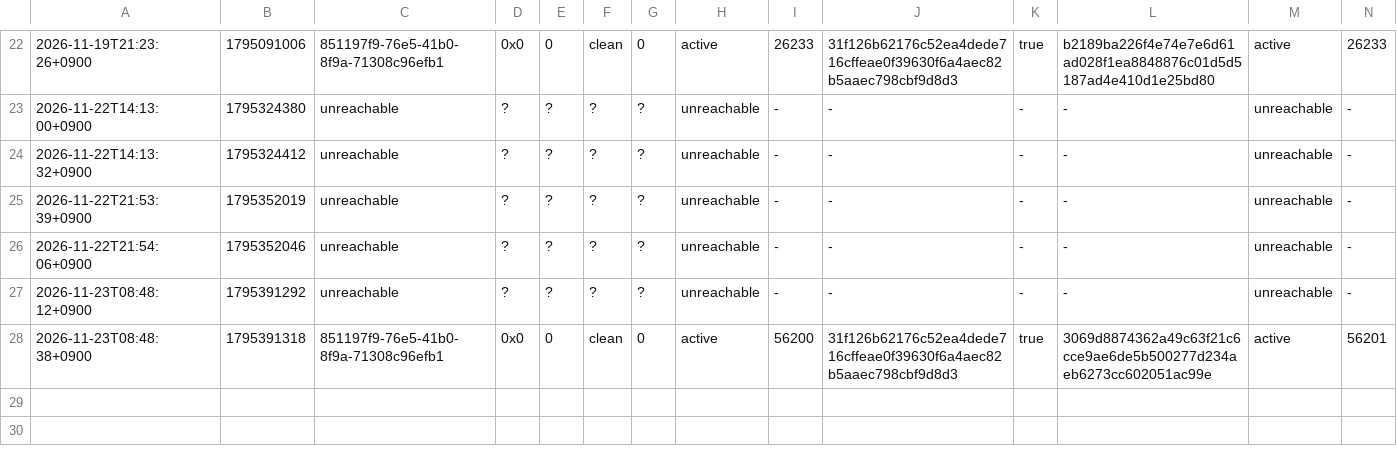
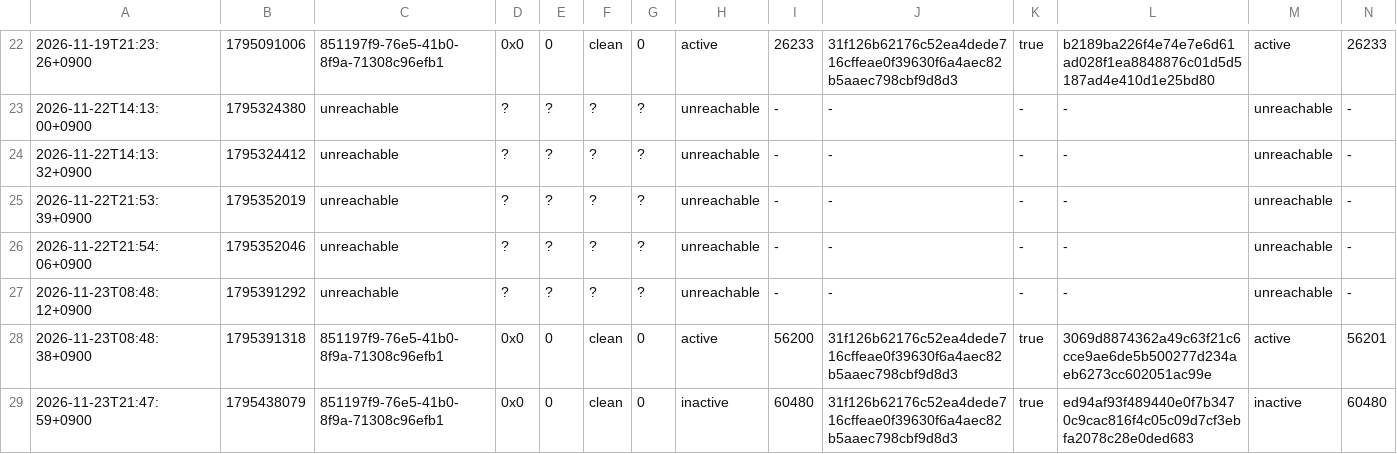
Before and after one commit to yaaman18/bridge-agency-lab, a TSV file: experiments/s54-watch.tsv, drawn as a sheet; only a part is shown, gaps mark what is left out; rows hold the shown columns only; the diff names each change by its address in the sheet, - before the commit and + after, or states it on an @@ line.

```diff
--- a/experiments/s54-watch.tsv
+++ b/experiments/s54-watch.tsv
+row 29: 2026-11-23T21:47:59+0900 | 1795438079 | 851197f9-76e5-41b0-8f9a-71308c96efb1 | 0x0 | 0 | clean | 0 | inactive | 60480 | 31f126b62176c52ea4dede716cffeae0f39630f6a4aec82b5aaec798cbf9d8d3 | true | ed94af93f489440e0f7b3470c9cac816f4c05c09d7cf3ebfa2078c28e0ded683 | inactive | 60480
```
Also changed, not shown: 4 other files.
